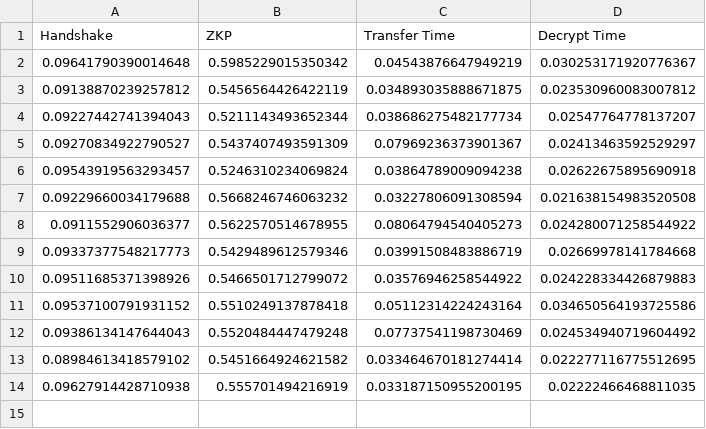
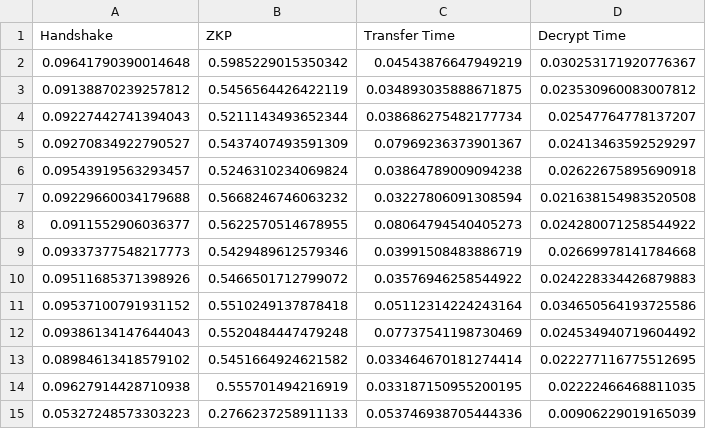
Before and after one commit to utkarshk-iitr/Over-The-Air, a CSV file: DH/client_time.csv, drawn as a sheet.

```diff
--- a/DH/client_time.csv
+++ b/DH/client_time.csv
@@ -14 +14,2 @@ Handshake,ZKP,Transfer Time,Decrypt Time
 0.09627914428710938,0.555701494216919,0.033187150955200195,0.02222466468811035
+0.05327248573303223,0.2766237258911133,0.053746938705444336,0.00906229019165039
```
Also changed, not shown: DH/server_time.csv, PQ/client_time.csv, 15 other files.
